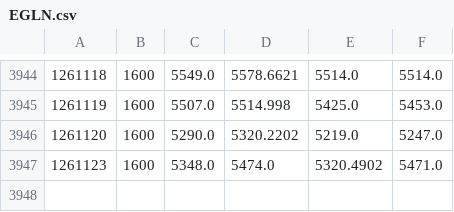
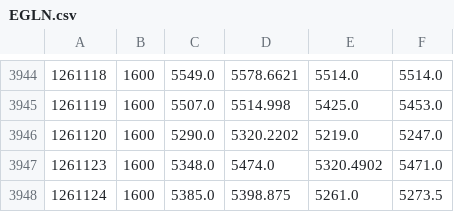
Before and after one commit to Vallentinn/quotes, a CSV file: quotes/EGLN.csv, drawn as a sheet; only a part is shown, gaps mark what is left out; the diff names each change by its address in the sheet, - before the commit and + after, or states it on an @@ line.

```diff
--- a/quotes/EGLN.csv
+++ b/quotes/EGLN.csv
+row 3948: 1261124 | 1600 | 5385.0 | 5398.875 | 5261.0 | 5273.5
```
Also changed, not shown: quotes/EXXY.csv, quotes/FX_JPY.csv, 29 other files.
